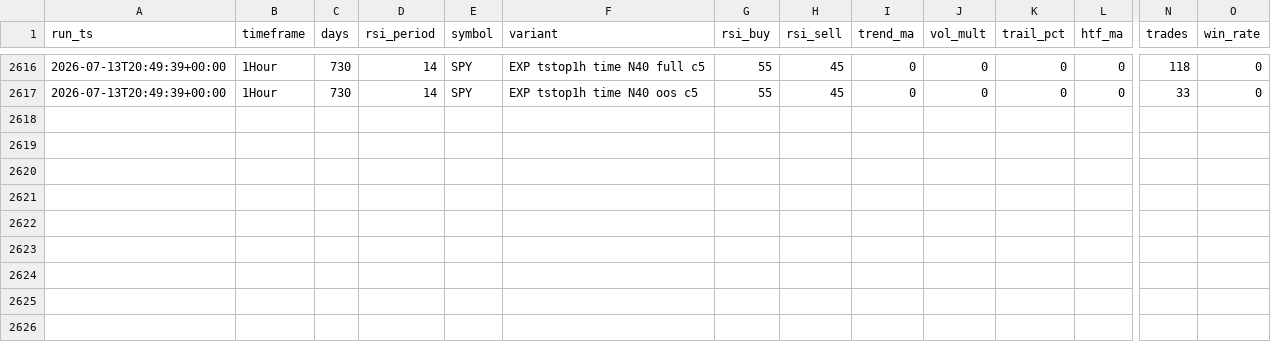
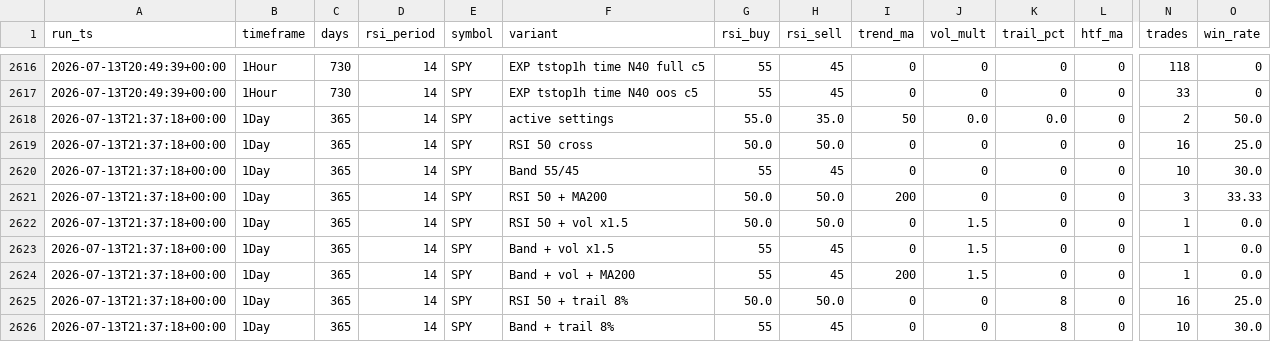
Before and after one commit to William9601/rsi-midline, a CSV file: backtest_results.csv, drawn as a sheet; only a part is shown, gaps mark what is left out; rows hold the shown columns only; the diff names each change by its address in the sheet, - before the commit and + after, or states it on an @@ line.

```diff
--- a/backtest_results.csv
+++ b/backtest_results.csv
+row 2618: 2026-07-13T21:37:18+00:00 | 1Day | 365 | 14 | SPY | active settings | 55.0 | 35.0 | 50 | 0.0 | 0.0 | 0 | 2 | 50.0
+row 2619: 2026-07-13T21:37:18+00:00 | 1Day | 365 | 14 | SPY | RSI 50 cross | 50.0 | 50.0 | 0 | 0 | 0 | 0 | 16 | 25.0
+row 2620: 2026-07-13T21:37:18+00:00 | 1Day | 365 | 14 | SPY | Band 55/45 | 55 | 45 | 0 | 0 | 0 | 0 | 10 | 30.0
+row 2621: 2026-07-13T21:37:18+00:00 | 1Day | 365 | 14 | SPY | RSI 50 + MA200 | 50.0 | 50.0 | 200 | 0 | 0 | 0 | 3 | 33.33
+row 2622: 2026-07-13T21:37:18+00:00 | 1Day | 365 | 14 | SPY | RSI 50 + vol x1.5 | 50.0 | 50.0 | 0 | 1.5 | 0 | 0 | 1 | 0.0
+row 2623: 2026-07-13T21:37:18+00:00 | 1Day | 365 | 14 | SPY | Band + vol x1.5 | 55 | 45 | 0 | 1.5 | 0 | 0 | 1 | 0.0
+row 2624: 2026-07-13T21:37:18+00:00 | 1Day | 365 | 14 | SPY | Band + vol + MA200 | 55 | 45 | 200 | 1.5 | 0 | 0 | 1 | 0.0
+row 2625: 2026-07-13T21:37:18+00:00 | 1Day | 365 | 14 | SPY | RSI 50 + trail 8% | 50.0 | 50.0 | 0 | 0 | 8 | 0 | 16 | 25.0
+row 2626: 2026-07-13T21:37:18+00:00 | 1Day | 365 | 14 | SPY | Band + trail 8% | 55 | 45 | 0 | 0 | 8 | 0 | 10 | 30.0
```
Also changed, not shown: 12 other files.
